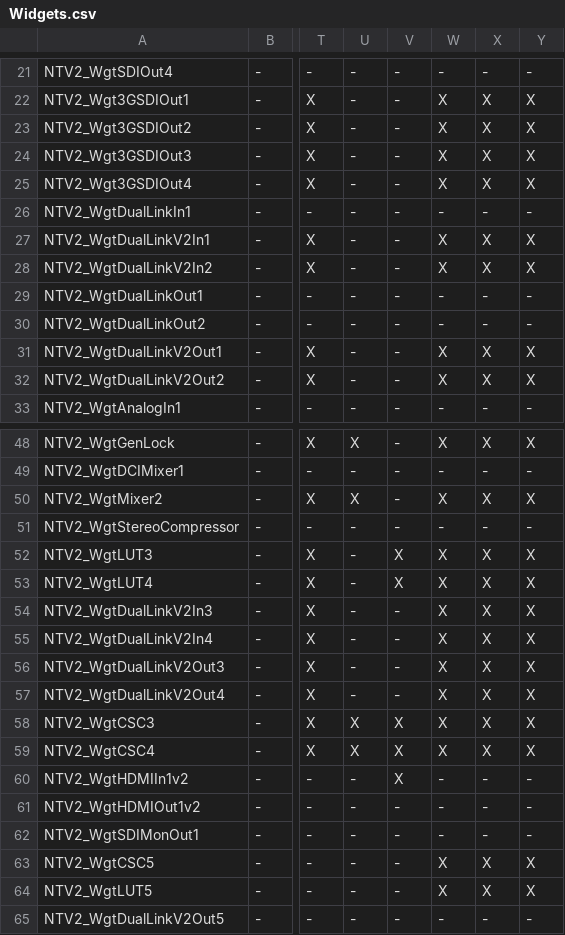
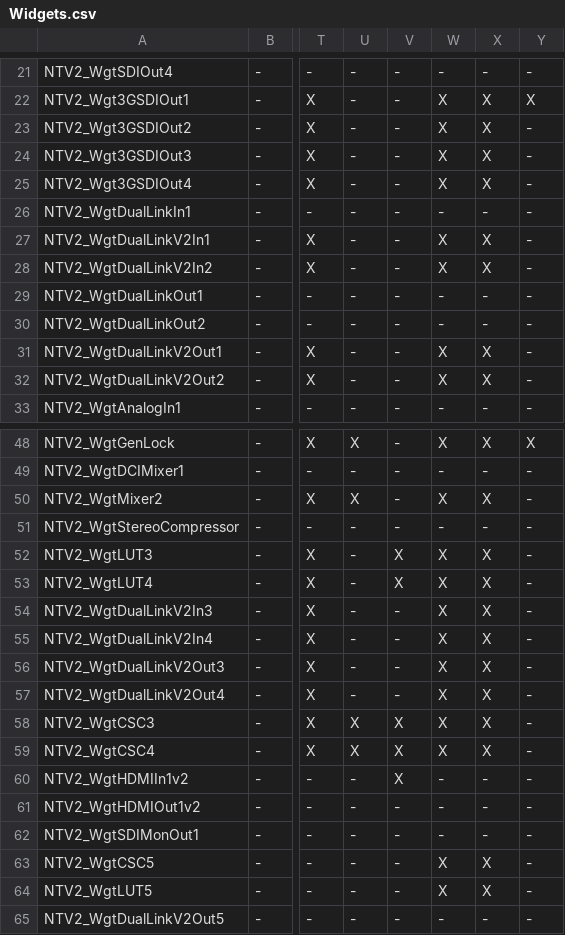
Before and after one commit to aja-video/libajantv2, a CSV file: ajalibraries/ajantv2/sdkgen/Widgets.csv, drawn as a sheet; only a part is shown, gaps mark what is left out; the diff covers the shown part only; the diff names each change by its address in the sheet, - before the commit and + after, or states it on an @@ line.

```diff
--- a/ajalibraries/ajantv2/sdkgen/Widgets.csv
+++ b/ajalibraries/ajantv2/sdkgen/Widgets.csv
-Y23:Y25: X
+Y23:Y25: -
-Y27:Y28: X
+Y27:Y28: -
-Y31:Y32: X
+Y31:Y32: -
-Y50: X
+Y50: -
-Y52:Y59: X
+Y52:Y59: -
-Y63:Y64: X
+Y63:Y64: -
```
Also changed, not shown: 7 edited cells elsewhere in this file, ajalibraries/ajantv2/sdkgen/CanDo.csv, ajalibraries/ajantv2/sdkgen/GetNum.csv, 1 other file.
